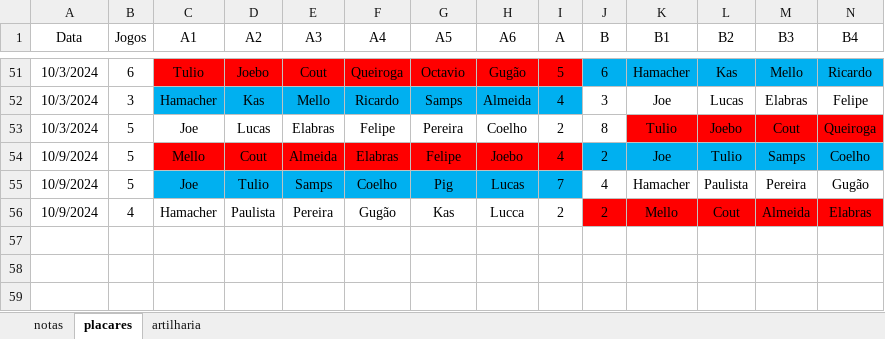
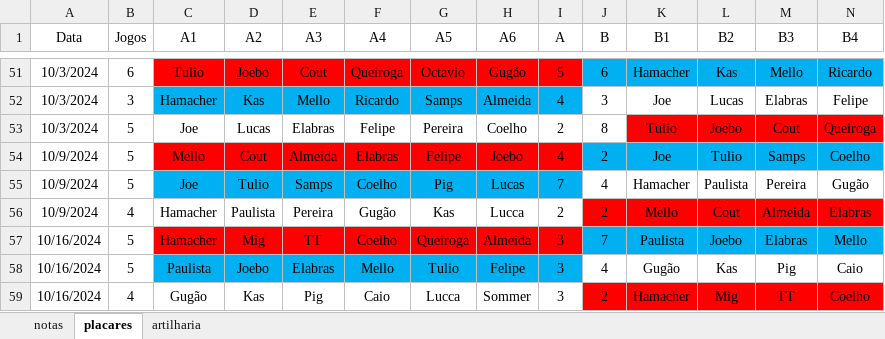
Before and after one commit to PHamacher/dashboard-pelada, an Excel workbook: data.xlsx, sheet placares, drawn as a sheet; only a part is shown, gaps mark what is left out; values as stored, in another font and other column widths than the file's, no borders; rows hold the shown columns only; the diff names each change by its address in the sheet, - before the commit and + after, or states it on an @@ line.

```diff
--- a/data.xlsx (sheet placares)
+++ b/data.xlsx (sheet placares)
+row 57: 10/16/2024 | 5 | Hamacher | Mig | TT | Coelho | Queiroga | Almeida | 3 | 7 | Paulista | Joebo | Elabras | Mello
+row 58: 10/16/2024 | 5 | Paulista | Joebo | Elabras | Mello | Tulio | Felipe | 3 | 4 | Gugão | Kas | Pig | Caio
+row 59: 10/16/2024 | 4 | Gugão | Kas | Pig | Caio | Lucca | Sommer | 3 | 2 | Hamacher | Mig | TT | Coelho
```
Also changed, not shown: sheet notas, sheet artilharia, 1 other file.
